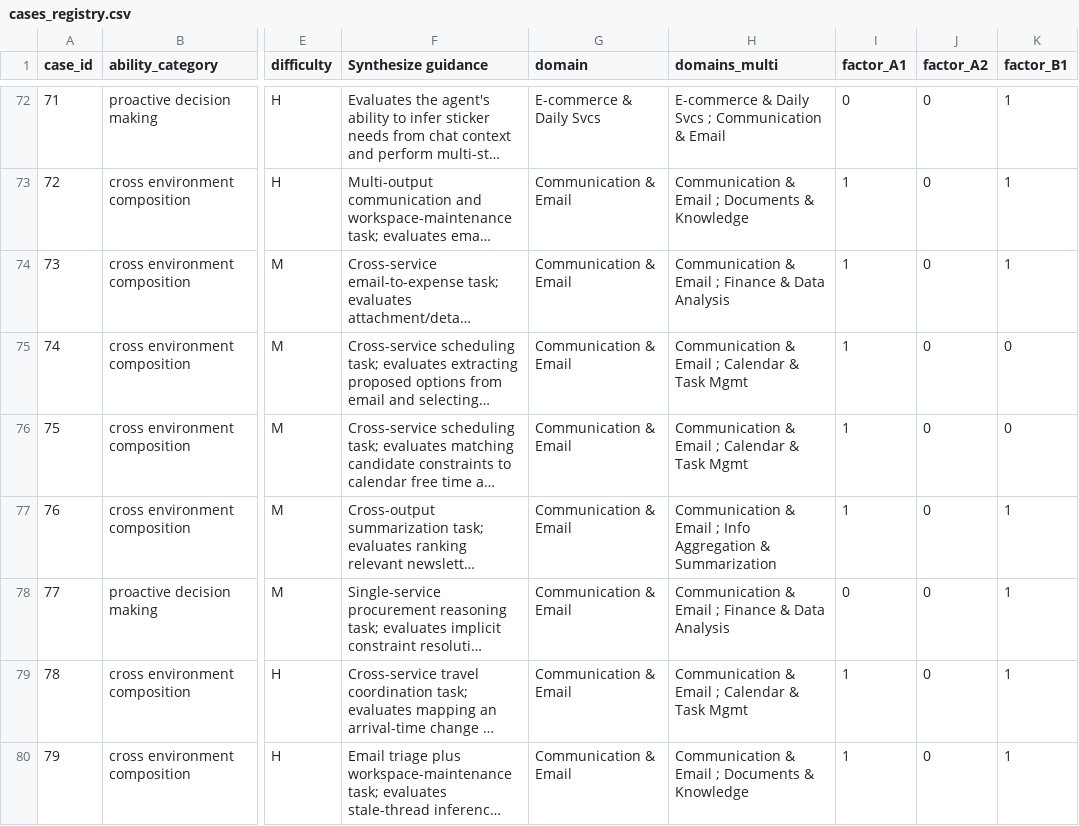
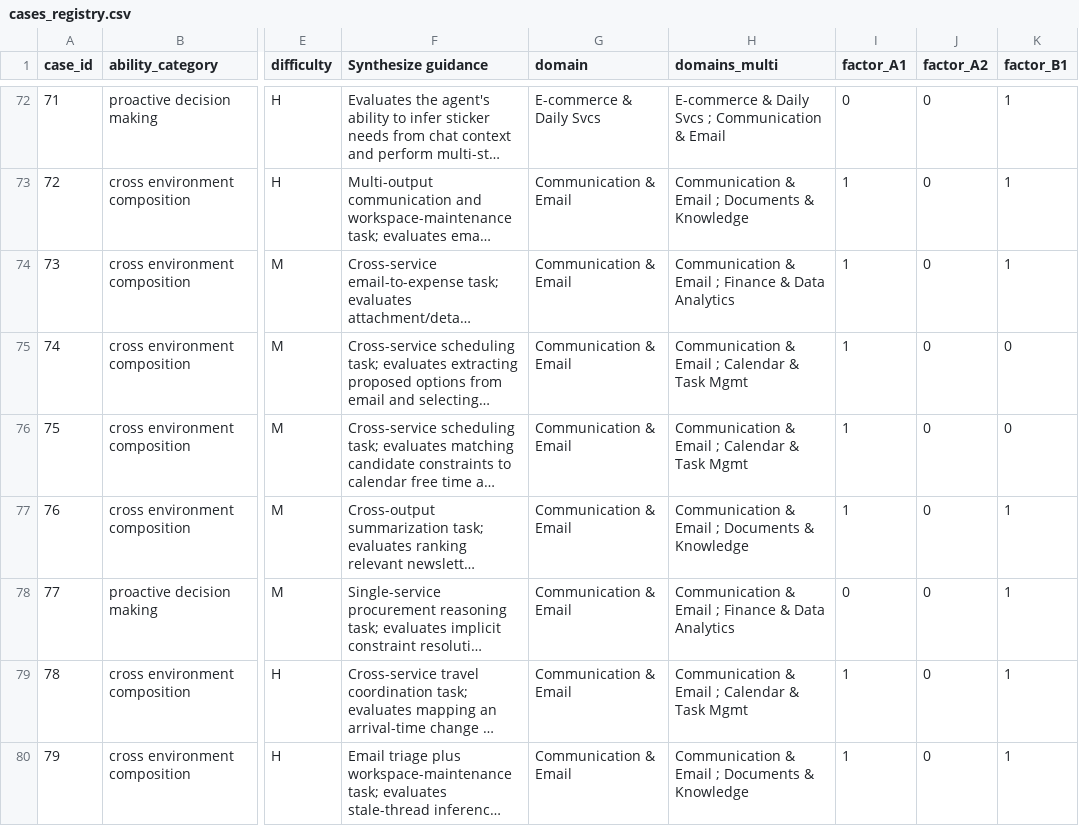
Before and after one commit to lzdfc726/LiveClawBench, a CSV file: docs/metadata/cases_registry.csv, drawn as a sheet; only a part is shown, gaps mark what is left out; long unchanged cells end in …; the diff names each change by its address in the sheet, - before the commit and + after, or states it on an @@ line.

```diff
--- a/docs/metadata/cases_registry.csv
+++ b/docs/metadata/cases_registry.csv
-H74 (domains_multi): …& Data Analysis
+H74 (domains_multi): …& Data Analytics
-H77 (domains_multi): …Email ; Info Aggregation & Summarization
+H77 (domains_multi): …Email ; Documents & Knowledge
-H78 (domains_multi): …& Data Analysis
+H78 (domains_multi): …& Data Analytics
```
Also changed, not shown: docs/metadata/cases_registry_zh.csv, 3 other files.
